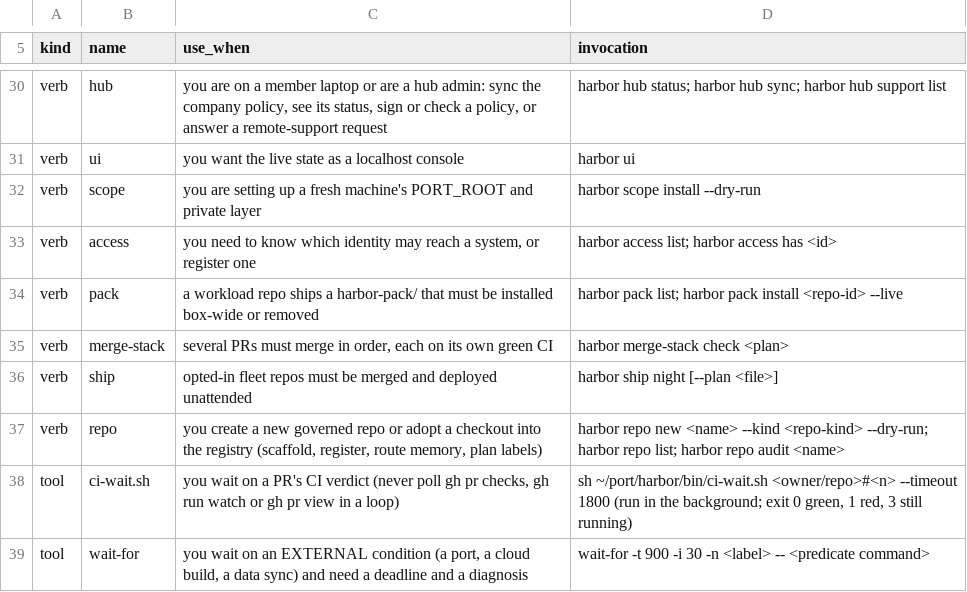
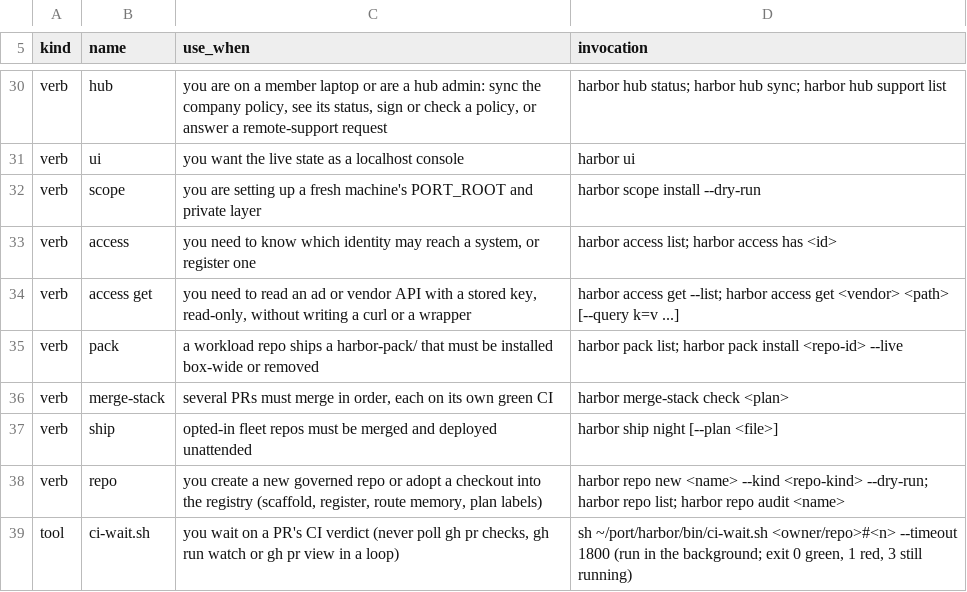
Before and after one commit to VytCepas/harbor-core, a TSV file: contracts/agent-tools.tsv, drawn as a sheet; only a part is shown, gaps mark what is left out; the shorter side is filled out with more unchanged rows; the diff names each change by its address in the sheet, - before the commit and + after, or states it on an @@ line.

```diff
--- a/contracts/agent-tools.tsv
+++ b/contracts/agent-tools.tsv
+row 34: verb | access get | you need to read an ad or vendor API with a stored key, read-only, without writing a curl or a wrapper | harbor access get --list; harbor access get <vendor> <path> [--query k=v ...]
```
Also changed, not shown: .agents/protected-paths.tsv, contracts/bin.tsv, 19 other files.
